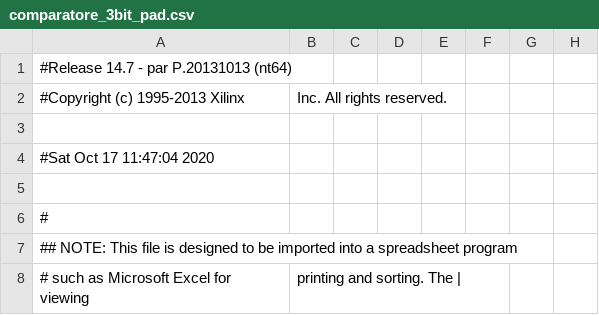
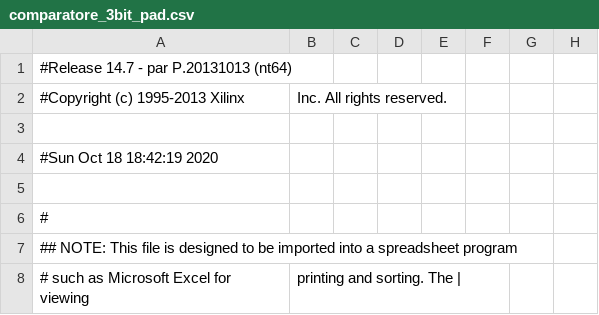
Before and after one commit to mahdieh-ahmadi/comparatore_3bit, a CSV file: comparatore_3bit_pad.csv, drawn as a sheet; only a part is shown; the diff names each change by its address in the sheet, - before the commit and + after, or states it on an @@ line.

```diff
--- a/comparatore_3bit_pad.csv
+++ b/comparatore_3bit_pad.csv
-A4: #Sat Oct 17 11:47:04 2020
+A4: #Sun Oct 18 18:42:19 2020
```
Also changed, not shown: 52 other files.
